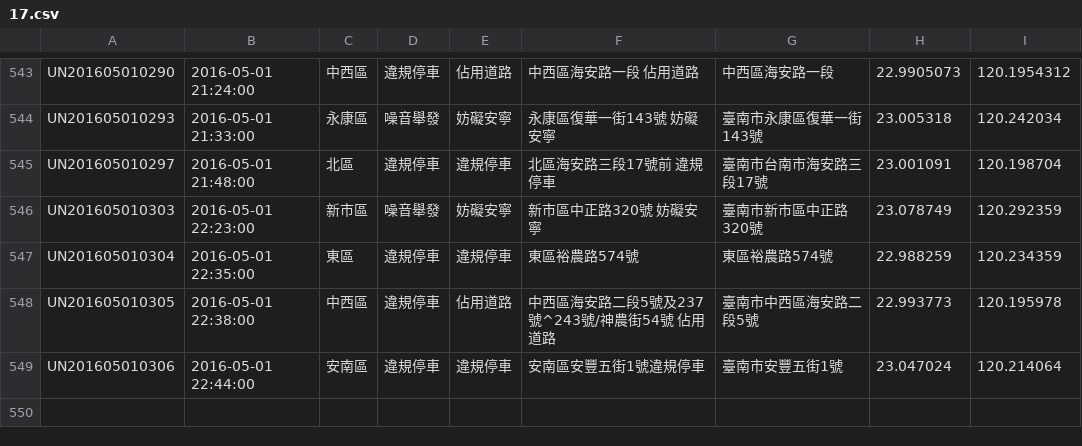
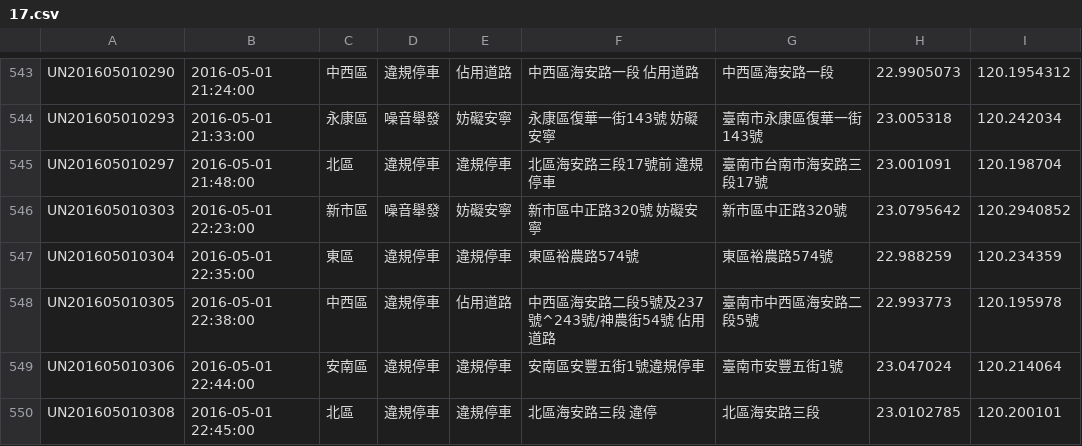
Before and after one commit to kiang/tainan_1999_map, a CSV file: data/2016/17.csv, drawn as a sheet; only a part is shown, gaps mark what is left out.

```diff
--- a/data/2016/17.csv
+++ b/data/2016/17.csv
@@ -545,3 +545,3 @@ UN201605010293,"2016-05-01 21:33:00",永康區,噪音舉發,妨礙安寧,"永康
 UN201605010297,"2016-05-01 21:48:00",北區,違規停車,違規停車,"北區海安路三段17號前 違規停車",臺南市台南市海安路三段17號,23.001091,120.198704
-UN201605010303,"2016-05-01 22:23:00",新市區,噪音舉發,妨礙安寧,"新市區中正路320號  妨礙安寧",臺南市新市區中正路320號,23.078749,120.292359
+UN201605010303,"2016-05-01 22:23:00",新市區,噪音舉發,妨礙安寧,"新市區中正路320號  妨礙安寧",新市區中正路320號,23.0795642,120.2940852
 UN201605010304,"2016-05-01 22:35:00",東區,違規停車,違規停車,東區裕農路574號,東區裕農路574號,22.988259,120.234359
@@ -549 +549,2 @@ UN201605010305,"2016-05-01 22:38:00",中西區,違規停車,佔用道路,"中西
 UN201605010306,"2016-05-01 22:44:00",安南區,違規停車,違規停車,安南區安豐五街1號違規停車,臺南市安豐五街1號,23.047024,120.214064
+UN201605010308,"2016-05-01 22:45:00",北區,違規停車,違規停車,"北區海安路三段 違停",北區海安路三段,23.0102785,120.200101
```
Also changed, not shown: 2 other files.
